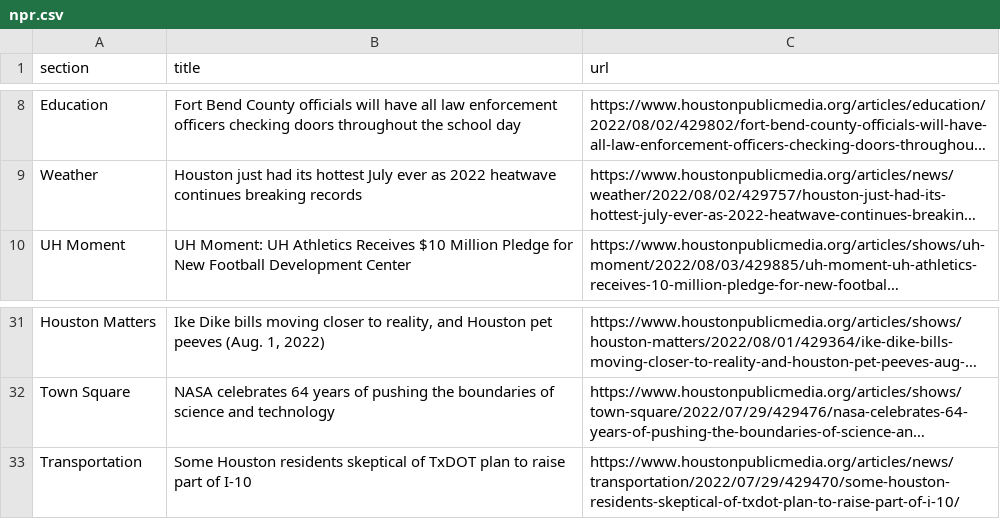
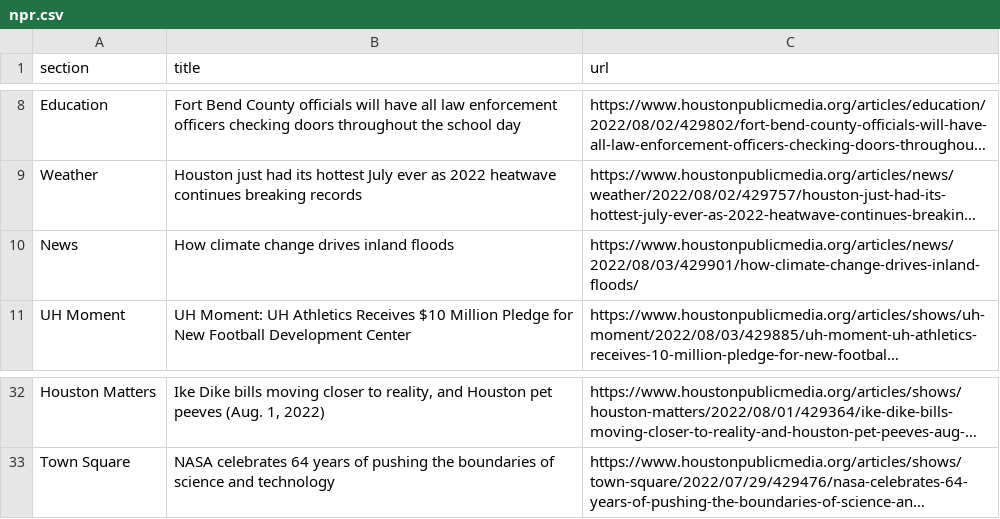
Before and after one commit to tanazm/Houston_scraped, a CSV file: npr.csv, drawn as a sheet; only a part is shown, gaps mark what is left out; long unchanged cells end in …; removed rows and columns are numbered as before the commit, all else as after; the diff names each change by its address in the sheet, - before the commit and + after, or states it on an @@ line.

```diff
--- a/npr.csv
+++ b/npr.csv
+row 10: News | How climate change drives inland floods | https://www.houstonpublicmedia.org/articles/news/2022/08/03/429901/how-climate-change-drives-inland-floods/
-row 33: Transportation | Some Houston residents skeptical of TxDOT plan to raise part of I-10 | https://www.houstonpublicmedia.org/articles/news/transportation/2022/07/29/429470/some-houston-residents-skeptical-of-txdot-plan-to-raise-part-of-i-10/
```
